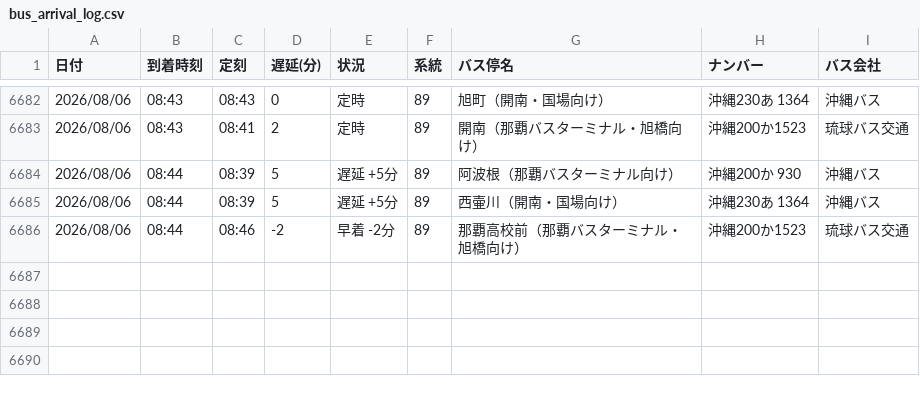
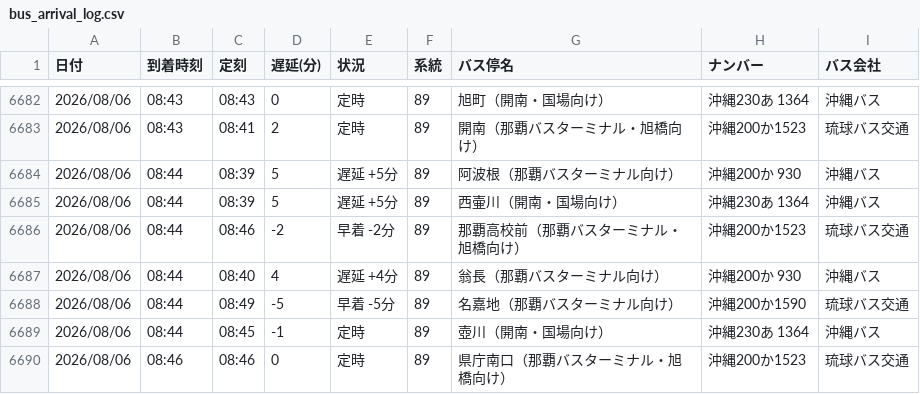
Before and after one commit to uy819/bus-tracker, a CSV file: bus_arrival_log.csv, drawn as a sheet; only a part is shown, gaps mark what is left out; the diff names each change by its address in the sheet, - before the commit and + after, or states it on an @@ line.

```diff
--- a/bus_arrival_log.csv
+++ b/bus_arrival_log.csv
+row 6687: 2026/08/06 | 08:44 | 08:40 | 4 | 遅延 +4分 | 89 | 翁長（那覇バスターミナル向け） | 沖縄200か 930 | 沖縄バス
+row 6688: 2026/08/06 | 08:44 | 08:49 | -5 | 早着 -5分 | 89 | 名嘉地（那覇バスターミナル向け） | 沖縄200か1590 | 琉球バス交通
+row 6689: 2026/08/06 | 08:44 | 08:45 | -1 | 定時 | 89 | 壺川（開南・国場向け） | 沖縄230あ 1364 | 沖縄バス
+row 6690: 2026/08/06 | 08:46 | 08:46 | 0 | 定時 | 89 | 県庁南口（那覇バスターミナル・旭橋向け） | 沖縄200か1523 | 琉球バス交通
```
Also changed, not shown: 1 other file.
